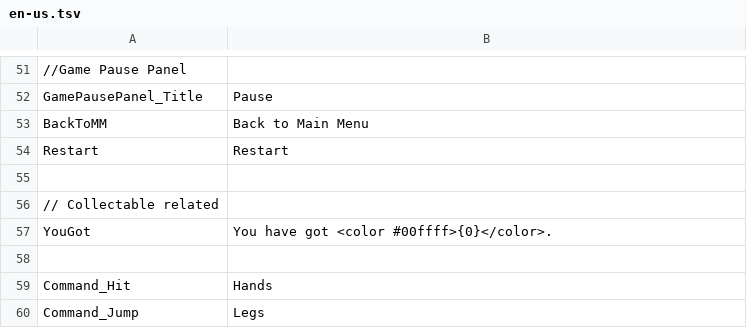
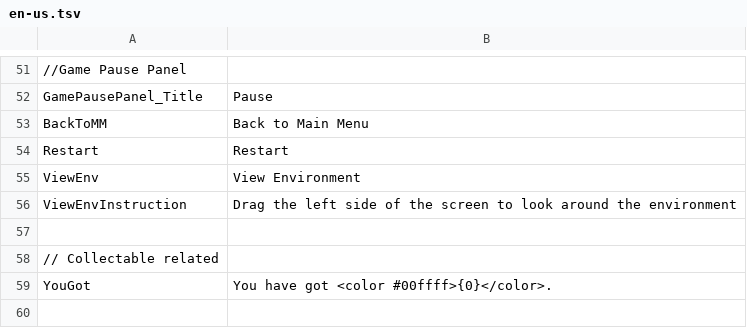
Before and after one commit to hihilkh/demo-game-unity-metroidvania, a TSV file: Metroidvania/Assets/StreamingAssets/Localization/en-us.tsv, drawn as a sheet; only a part is shown, gaps mark what is left out; the shorter side is filled out with more unchanged rows; the diff names each change by its address in the sheet, - before the commit and + after, or states it on an @@ line.

Commit message:
Add view env feature in pause panel

```diff
--- a/Metroidvania/Assets/StreamingAssets/Localization/en-us.tsv
+++ b/Metroidvania/Assets/StreamingAssets/Localization/en-us.tsv
+row 55: ViewEnv | View Environment
+row 56: ViewEnvInstruction | Drag the left side of the screen to look around the environment
```
Also changed, not shown: Metroidvania/Assets/StreamingAssets/Localization/zh-cn.tsv, Metroidvania/Assets/StreamingAssets/Localization/zh-hk.tsv, 18 other files.
